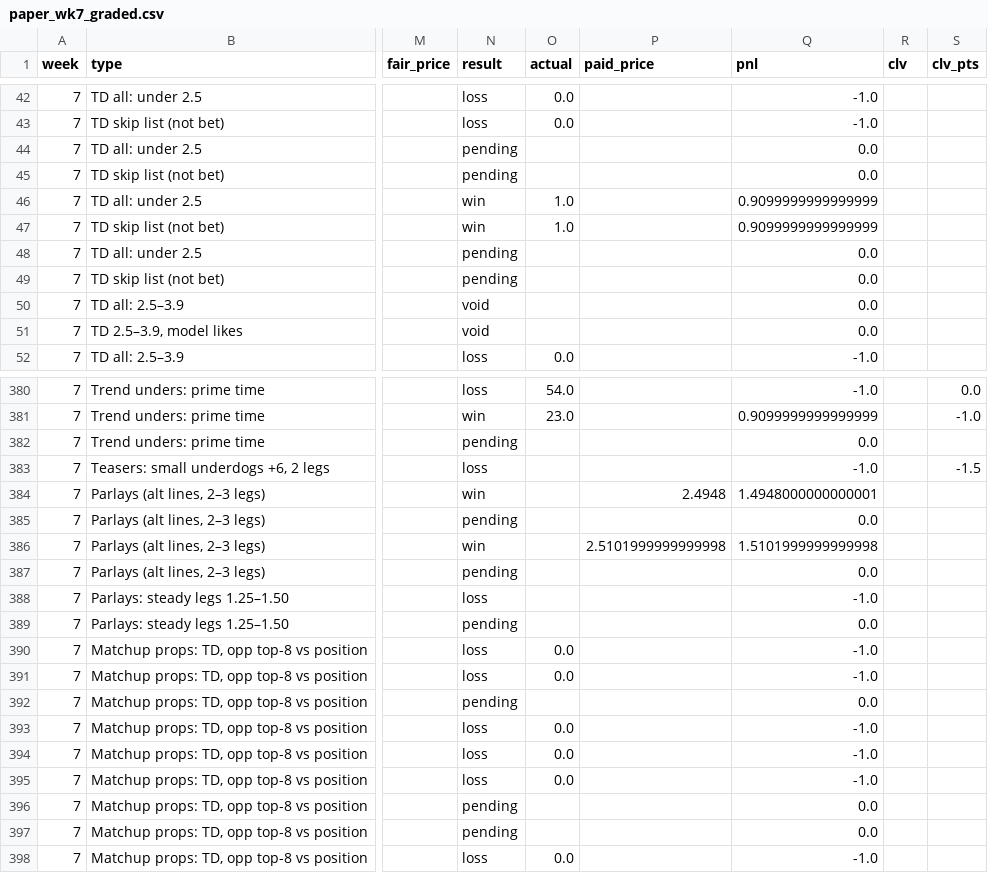
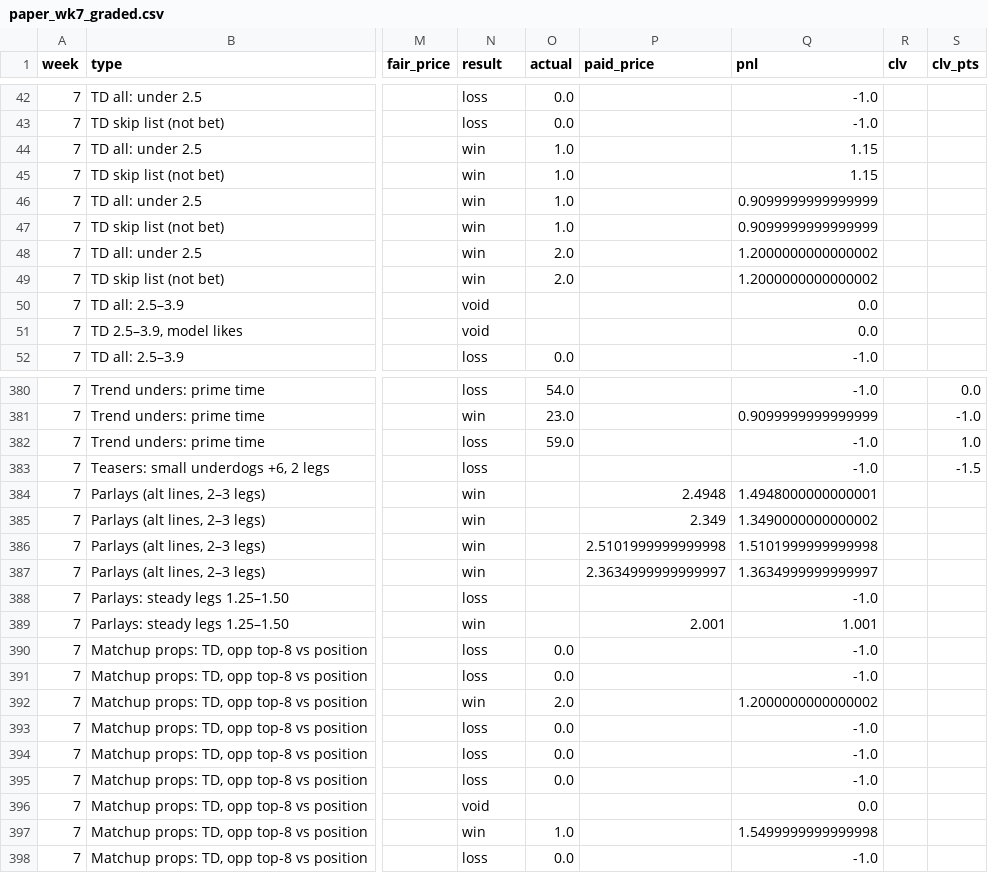
Before and after one commit to paintthedog/nfl-insights, a CSV file: pipeline/paper_wk7_graded.csv, drawn as a sheet; only a part is shown, gaps mark what is left out; the diff covers the shown part only; the diff names each change by its address in the sheet, - before the commit and + after, or states it on an @@ line.

```diff
--- a/pipeline/paper_wk7_graded.csv
+++ b/pipeline/paper_wk7_graded.csv
-N44:N45 (result): pending
+N44:N45 (result): win
-O44:O45 (actual): (empty)
+O44:O45 (actual): 1.0
-Q44:Q45 (pnl): 0.0
+Q44:Q45 (pnl): 1.15
-N48:N49 (result): pending
+N48:N49 (result): win
-O48:O49 (actual): (empty)
+O48:O49 (actual): 2.0
-Q48:Q49 (pnl): 0.0
+Q48:Q49 (pnl): 1.2000000000000002
-N382 (result): pending
+N382 (result): loss
-O382 (actual): (empty)
+O382 (actual): 59.0
-Q382 (pnl): 0.0
+Q382 (pnl): -1.0
-S382 (clv_pts): (empty)
+S382 (clv_pts): 1.0
-N385 (result): pending
+N385 (result): win
-P385 (paid_price): (empty)
+P385 (paid_price): 2.349
-Q385 (pnl): 0.0
+Q385 (pnl): 1.3490000000000002
-N387 (result): pending
+N387 (result): win
-P387 (paid_price): (empty)
+P387 (paid_price): 2.3634999999999997
-Q387 (pnl): 0.0
+Q387 (pnl): 1.3634999999999997
-N389 (result): pending
+N389 (result): win
-P389 (paid_price): (empty)
+P389 (paid_price): 2.001
-Q389 (pnl): 0.0
+Q389 (pnl): 1.001
-N392 (result): pending
+N392 (result): win
-O392 (actual): (empty)
+O392 (actual): 2.0
-Q392 (pnl): 0.0
+Q392 (pnl): 1.2000000000000002
-N396 (result): pending
+N396 (result): void
-N397 (result): pending
+N397 (result): win
-O397 (actual): (empty)
+O397 (actual): 1.0
-Q397 (pnl): 0.0
+Q397 (pnl): 1.5499999999999998
```
Also changed, not shown: 80 edited cells elsewhere in this file, pipeline/data/line_history.csv, pipeline/int_props_2026_wk8.csv, 16 other files.
